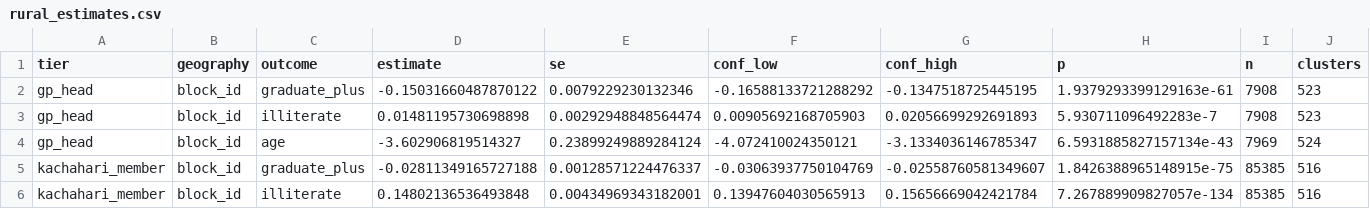
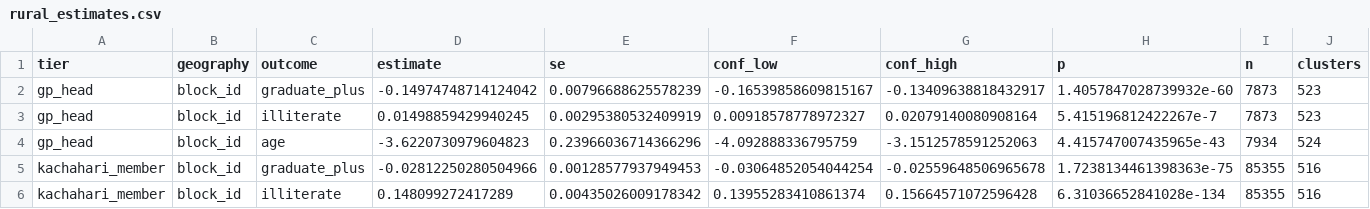
Before and after one commit to in-rolls/quota_elite_quality, a CSV file: output/rural_estimates.csv, drawn as a sheet; only a part is shown; the diff covers the shown part only; the diff names each change by its address in the sheet, - before the commit and + after, or states it on an @@ line.

```diff
--- a/output/rural_estimates.csv
+++ b/output/rural_estimates.csv
-D2 (estimate): -0.15031660487870122
+D2 (estimate): -0.14974748714124042
-E2 (se): 0.0079229230132346
+E2 (se): 0.00796688625578239
-F2 (conf_low): -0.16588133721288292
+F2 (conf_low): -0.16539858609815167
-G2 (conf_high): -0.1347518725445195
+G2 (conf_high): -0.13409638818432917
-H2 (p): 1.9379293399129163e-61
+H2 (p): 1.4057847028739932e-60
-I2:I3 (n): 7908
+I2:I3 (n): 7873
-D3 (estimate): 0.01481195730698898
+D3 (estimate): 0.01498859429940245
-E3 (se): 0.00292948848564474
+E3 (se): 0.00295380532409919
-F3 (conf_low): 0.00905692168705903
+F3 (conf_low): 0.00918578778972327
-G3 (conf_high): 0.02056699292691893
+G3 (conf_high): 0.02079140080908164
-H3 (p): 5.930711096492283e-7
+H3 (p): 5.415196812422267e-7
-D4 (estimate): -3.602906819514327
+D4 (estimate): -3.6220730979604823
-E4 (se): 0.23899249889284124
+E4 (se): 0.23966036714366296
-F4 (conf_low): -4.072410024350121
+F4 (conf_low): -4.092888336795759
-G4 (conf_high): -3.1334036146785347
+G4 (conf_high): -3.1512578591252063
-H4 (p): 6.5931885827157134e-43
+H4 (p): 4.415747007435965e-43
-I4 (n): 7969
+I4 (n): 7934
-D5 (estimate): -0.02811349165727188
+D5 (estimate): -0.02812250280504966
-E5 (se): 0.00128571224476337
+E5 (se): 0.00128577937949453
-F5 (conf_low): -0.03063937750104769
+F5 (conf_low): -0.03064852054044254
-G5 (conf_high): -0.02558760581349607
+G5 (conf_high): -0.02559648506965678
-H5 (p): 1.8426388965148915e-75
+H5 (p): 1.7238134461398363e-75
-I5:I6 (n): 85385
+I5:I6 (n): 85355
-D6 (estimate): 0.14802136536493848
+D6 (estimate): 0.148099272417289
-E6 (se): 0.00434969343182001
+E6 (se): 0.00435026009178342
-F6 (conf_low): 0.13947604030565913
+F6 (conf_low): 0.13955283410861374
-G6 (conf_high): 0.15656669042421784
+G6 (conf_high): 0.15664571072596428
-H6 (p): 7.267889909827057e-134
+H6 (p): 6.31036652841028e-134
```
Also changed, not shown: 78 edited cells elsewhere in this file, evidence/analysis_inputs.csv, output/bihar_2016/descriptive.csv, 16 other files.
